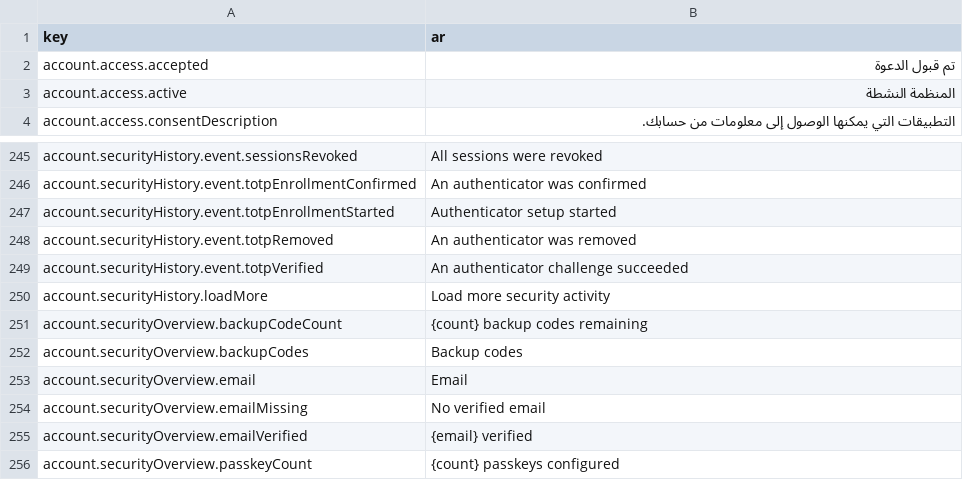
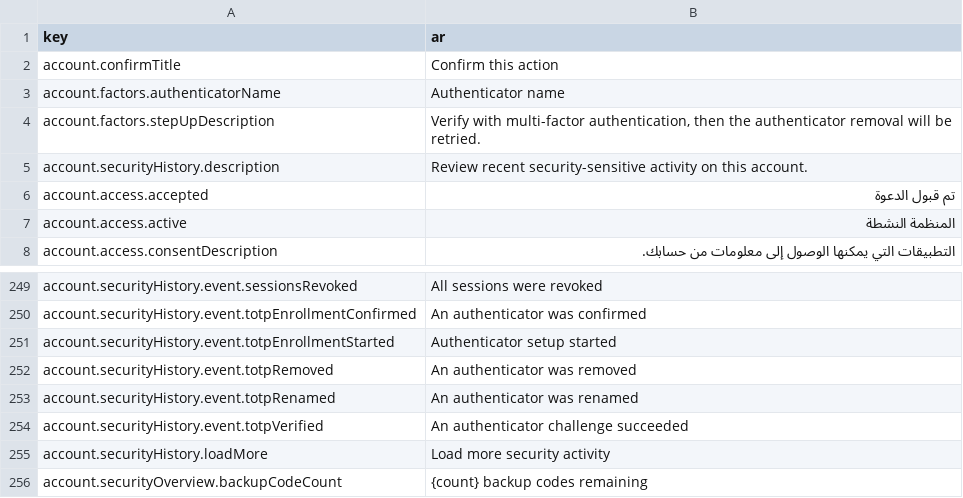
Before and after one commit to david1gp/authworks, a CSV file: public/i18n/ar.csv, drawn as a sheet; only a part is shown, gaps mark what is left out; the shorter side is filled out with more unchanged rows; the diff names each change by its address in the sheet, - before the commit and + after, or states it on an @@ line.

Commit message:
feat(i18n): add account security messages

```diff
--- a/public/i18n/ar.csv
+++ b/public/i18n/ar.csv
+row 2: account.confirmTitle | Confirm this action
+row 3: account.factors.authenticatorName | Authenticator name
+row 4: account.factors.stepUpDescription | Verify with multi-factor authentication, then the authenticator removal will be retried.
+row 5: account.securityHistory.description | Review recent security-sensitive activity on this account.
+row 253: account.securityHistory.event.totpRenamed | An authenticator was renamed
```
Also changed, not shown: public/i18n/de.csv, public/i18n/es.csv, 12 other files.
